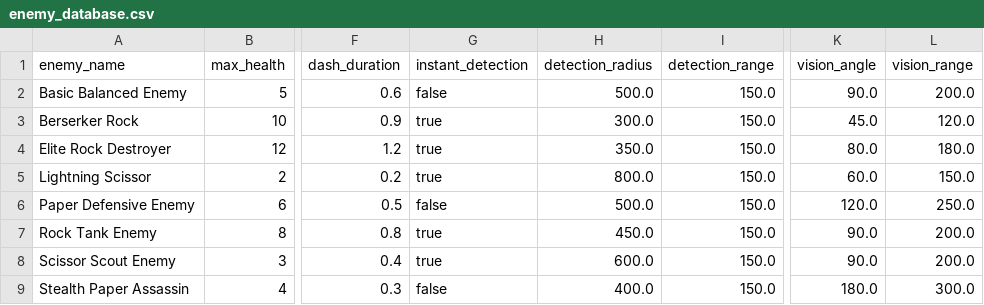
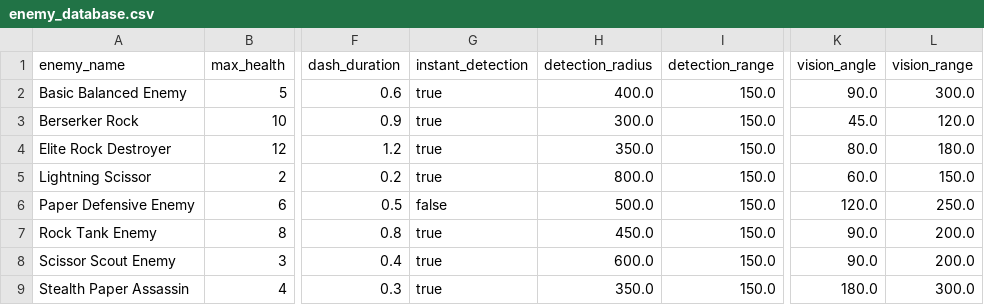
Before and after one commit to LouisZCode/rogue_hands_action_v1, a CSV file: resources/Enemies/enemy_database.csv, drawn as a sheet; only a part is shown, gaps mark what is left out; the diff names each change by its address in the sheet, - before the commit and + after, or states it on an @@ line.

Commit message:
fix bug where enemies 1, 5 and 8 were not attacking

```diff
--- a/resources/Enemies/enemy_database.csv
+++ b/resources/Enemies/enemy_database.csv
-G2 (instant_detection): false
+G2 (instant_detection): true
-H2 (detection_radius): 500.0
+H2 (detection_radius): 400.0
-L2 (vision_range): 200.0
+L2 (vision_range): 300.0
-G9 (instant_detection): false
+G9 (instant_detection): true
-H9 (detection_radius): 400.0
+H9 (detection_radius): 350.0
```
Also changed, not shown: 57 other files.
